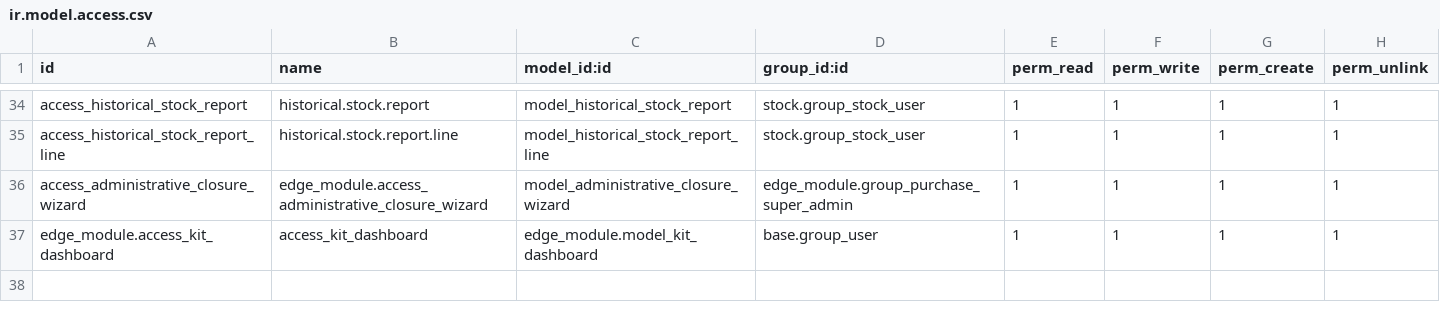
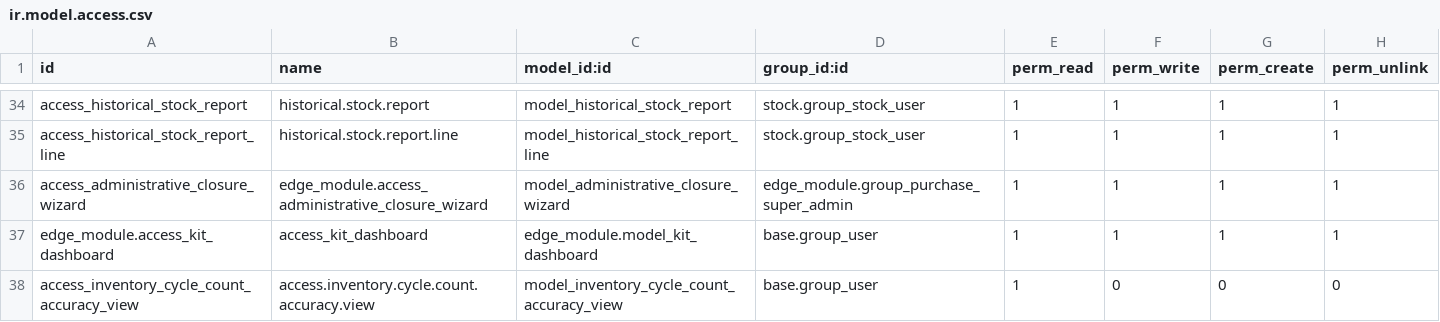
Before and after one commit to rtrice-edge/Edge-Autonomy-HSV, a CSV file: edge_module/security/ir.model.access.csv, drawn as a sheet; only a part is shown, gaps mark what is left out; the diff names each change by its address in the sheet, - before the commit and + after, or states it on an @@ line.

Commit message:
asdfasdf

```diff
--- a/edge_module/security/ir.model.access.csv
+++ b/edge_module/security/ir.model.access.csv
+row 38: access_inventory_cycle_count_accuracy_view | access.inventory.cycle.count.accuracy.view | model_inventory_cycle_count_accuracy_view | base.group_user | 1 | 0 | 0 | 0
```
